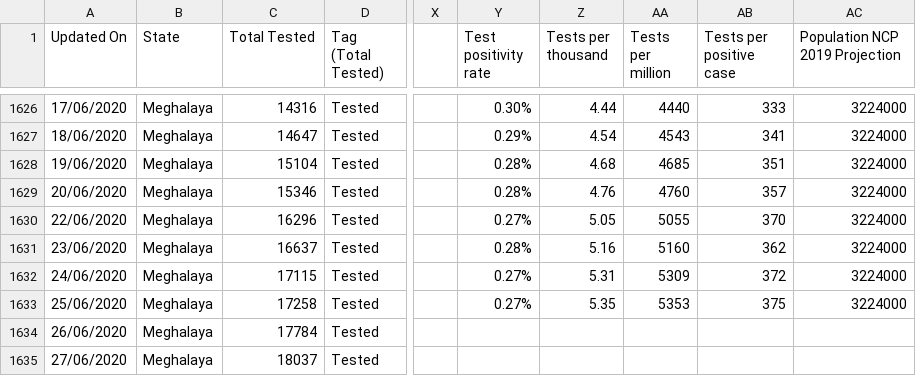
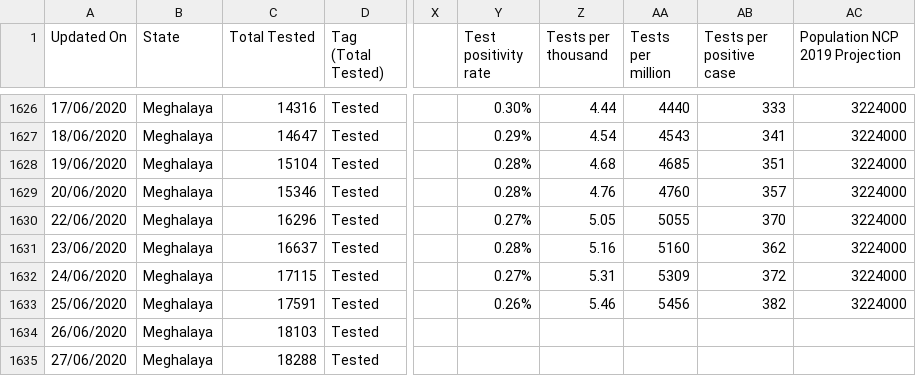
Before and after one commit to maaz619/api, a CSV file: csv/2020-06-29/statewise_tested_numbers_data.csv, drawn as a sheet; only a part is shown, gaps mark what is left out; the diff covers the shown part only; the diff names each change by its address in the sheet, - before the commit and + after, or states it on an @@ line.

Commit message:
data updated on - Mon Jun 29 17:55:34 UTC 2020

```diff
--- a/csv/2020-06-29/statewise_tested_numbers_data.csv
+++ b/csv/2020-06-29/statewise_tested_numbers_data.csv
-C1633 (Total Tested): 17258
+C1633 (Total Tested): 17591
-Y1633 (Test positivity rate): 0.27%
+Y1633 (Test positivity rate): 0.26%
-Z1633 (Tests per thousand): 5.35
+Z1633 (Tests per thousand): 5.46
-AA1633 (Tests per million): 5353
+AA1633 (Tests per million): 5456
-AB1633 (Tests per positive case): 375
+AB1633 (Tests per positive case): 382
-C1634 (Total Tested): 17784
+C1634 (Total Tested): 18103
-C1635 (Total Tested): 18037
+C1635 (Total Tested): 18288
```
Also changed, not shown: 1 added row and 4 edited cells elsewhere in this file, csv/2020-06-29/district_wise.csv, csv/2020-06-29/state_wise.csv, 40 other files.
